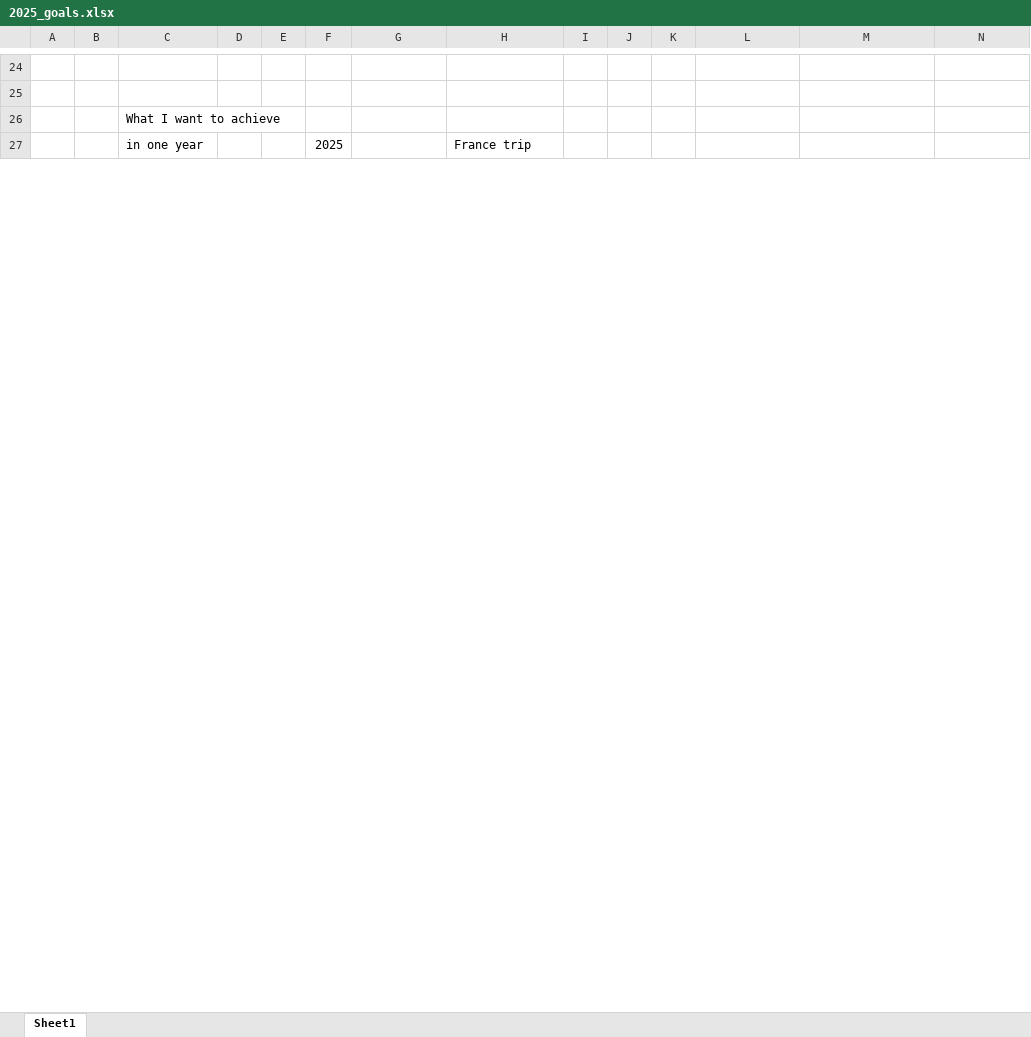
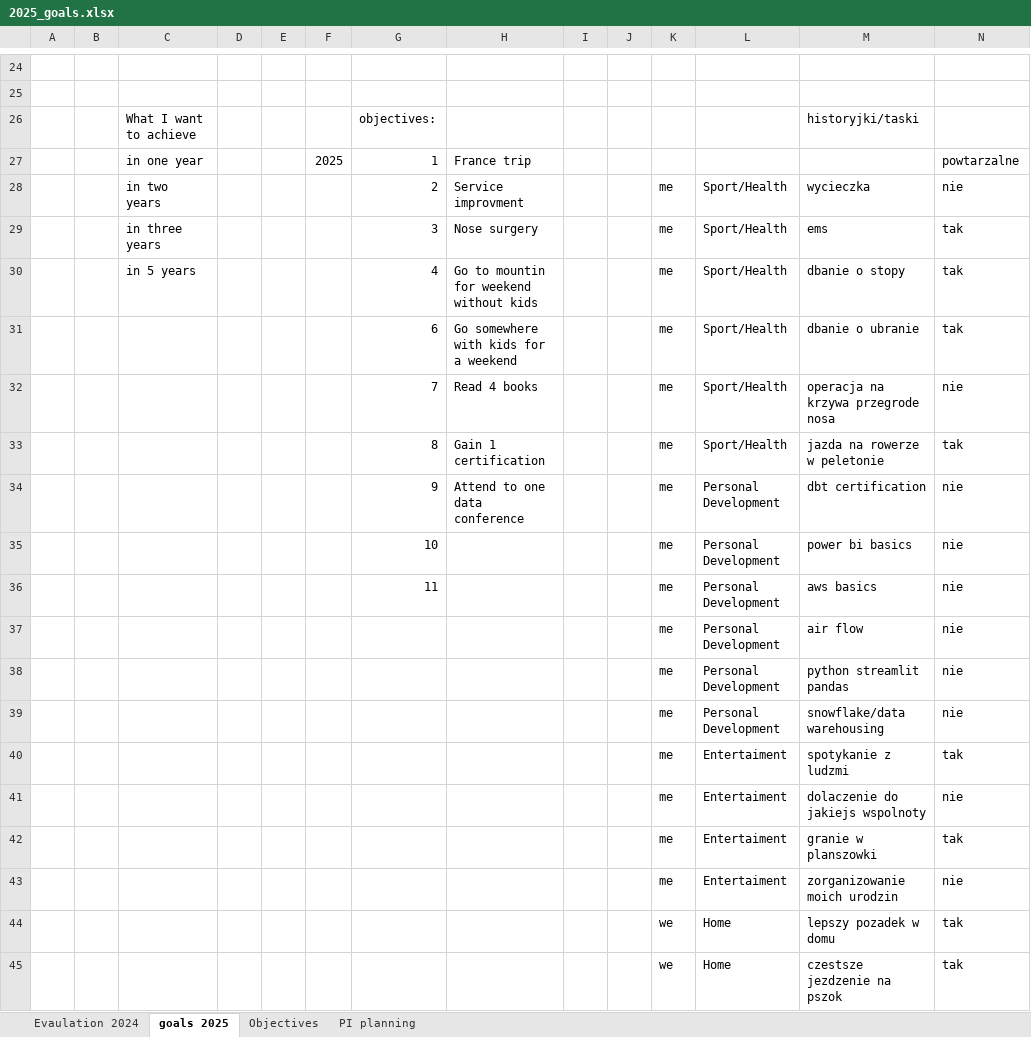
Before and after one commit to tferenc007/task_management, an Excel workbook: data/2025_goals.xlsx, sheet goals 2025, drawn as a sheet; only a part is shown, gaps mark what is left out; values as stored, in another font and other column widths than the file's, no borders; removed rows and columns are numbered as before the commit, all else as after; the diff covers the shown part only; the diff names each change by its address in the sheet, - before the commit and + after, or states it on an @@ line.

```diff
--- a/data/2025_goals.xlsx (sheet goals 2025)
+++ b/data/2025_goals.xlsx (sheet goals 2025)
-sheet tab: Sheet1
+sheet tab: goals 2025
+sheet tab: Evaulation 2024
+sheet tab: Objectives
+sheet tab: PI planning
-row 26:  |  | What I want to achieve
+row 26:  |  | What I want to achieve |  |  |  | objectives: |  |  |  |  |  | historyjki/taski
-G27: (empty)
+G27: 1
-N27: (empty)
+N27: powtarzalne
+row 28:  |  | in two years |  |  |  | 2 | Service improvment |  |  | me | Sport/Health | wycieczka | nie
+row 29:  |  | in three years |  |  |  | 3 | Nose surgery |  |  | me | Sport/Health | ems | tak
+row 30:  |  | in 5 years |  |  |  | 4 | Go to mountin for weekend without kids |  |  | me | Sport/Health | dbanie o stopy | tak
+row 31:  |  |  |  |  |  | 6 | Go somewhere with kids for a weekend |  |  | me | Sport/Health | dbanie o ubranie | tak
+row 32:  |  |  |  |  |  | 7 | Read 4 books |  |  | me | Sport/Health | operacja na krzywa przegrode nosa | nie
+row 33:  |  |  |  |  |  | 8 | Gain 1 certification |  |  | me | Sport/Health | jazda na rowerze w peletonie | tak
+row 34:  |  |  |  |  |  | 9 | Attend to one data conference |  |  | me | Personal Development | dbt certification | nie
+row 35:  |  |  |  |  |  | 10 |  |  |  | me | Personal Development | power bi basics | nie
+row 36:  |  |  |  |  |  | 11 |  |  |  | me | Personal Development | aws basics | nie
+row 37:  |  |  |  |  |  |  |  |  |  | me | Personal Development | air flow | nie
+row 38:  |  |  |  |  |  |  |  |  |  | me | Personal Development | python streamlit pandas | nie
+row 39:  |  |  |  |  |  |  |  |  |  | me | Personal Development | snowflake/data warehousing | nie
+row 40:  |  |  |  |  |  |  |  |  |  | me | Entertaiment | spotykanie z ludzmi | tak
+row 41:  |  |  |  |  |  |  |  |  |  | me | Entertaiment | dolaczenie do jakiejs wspolnoty | nie
+row 42:  |  |  |  |  |  |  |  |  |  | me | Entertaiment | granie w planszowki | tak
+row 43:  |  |  |  |  |  |  |  |  |  | me | Entertaiment | zorganizowanie moich urodzin | nie
+row 44:  |  |  |  |  |  |  |  |  |  | we | Home | lepszy pozadek w domu | tak
+row 45:  |  |  |  |  |  |  |  |  |  | we | Home | czestsze jezdzenie na pszok | tak
```
Also changed, not shown: 13 added rows and 5 edited cells elsewhere in this sheet, 2 other files.
